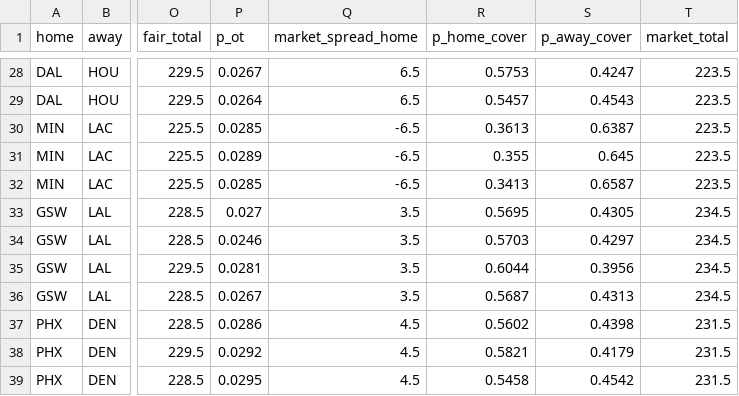
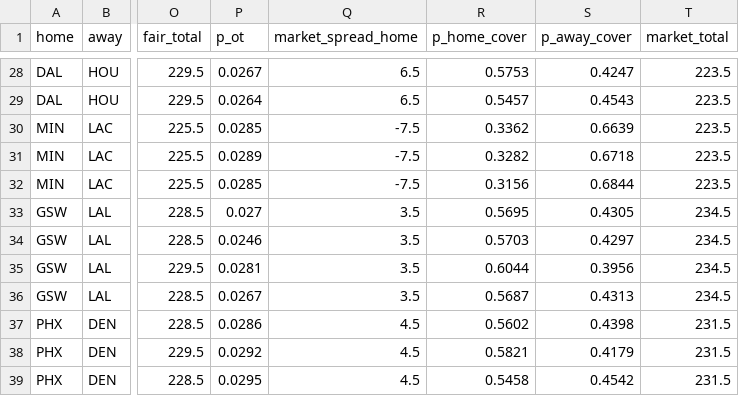
Before and after one commit to shreyaslamba2004-svg/NBA, a CSV file: output/2026-10-30/games.csv, drawn as a sheet; only a part is shown, gaps mark what is left out; the diff names each change by its address in the sheet, - before the commit and + after, or states it on an @@ line.

```diff
--- a/output/2026-10-30/games.csv
+++ b/output/2026-10-30/games.csv
-Q30:Q32 (market_spread_home): -6.5
+Q30:Q32 (market_spread_home): -7.5
-R30 (p_home_cover): 0.3613
+R30 (p_home_cover): 0.3362
-S30 (p_away_cover): 0.6387
+S30 (p_away_cover): 0.6639
-R31 (p_home_cover): 0.355
+R31 (p_home_cover): 0.3282
-S31 (p_away_cover): 0.645
+S31 (p_away_cover): 0.6718
-R32 (p_home_cover): 0.3413
+R32 (p_home_cover): 0.3156
-S32 (p_away_cover): 0.6587
+S32 (p_away_cover): 0.6844
```
Also changed, not shown: output/2026-10-30/availability.csv, output/2026-10-30/edges.csv, 9 other files.
